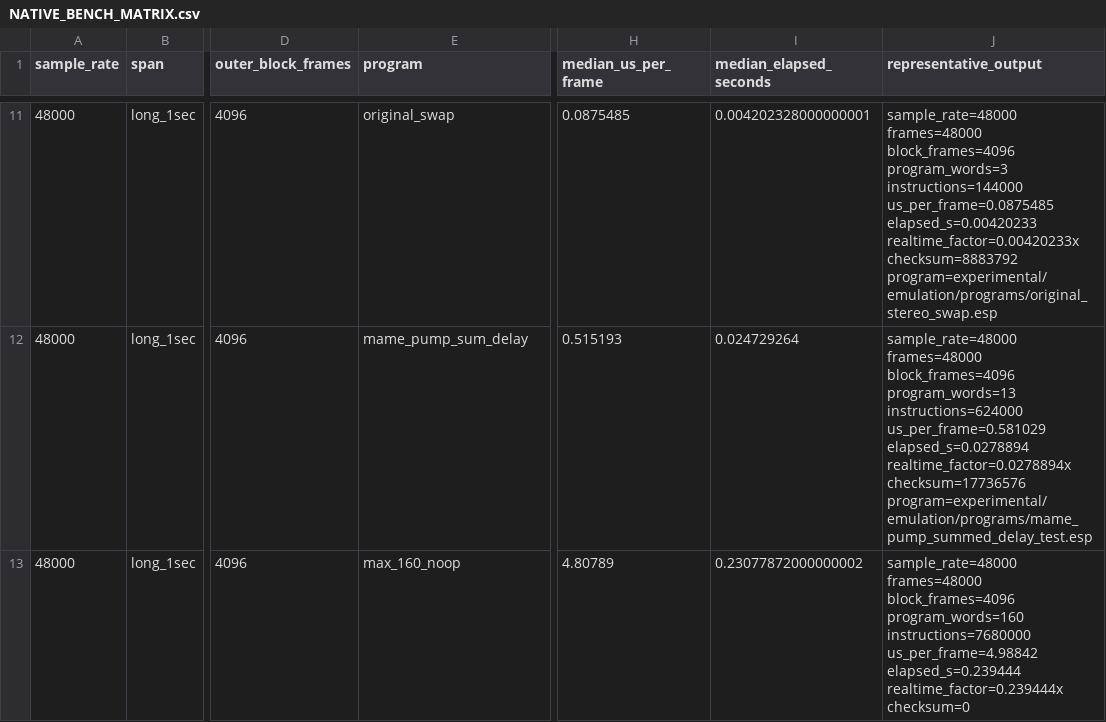
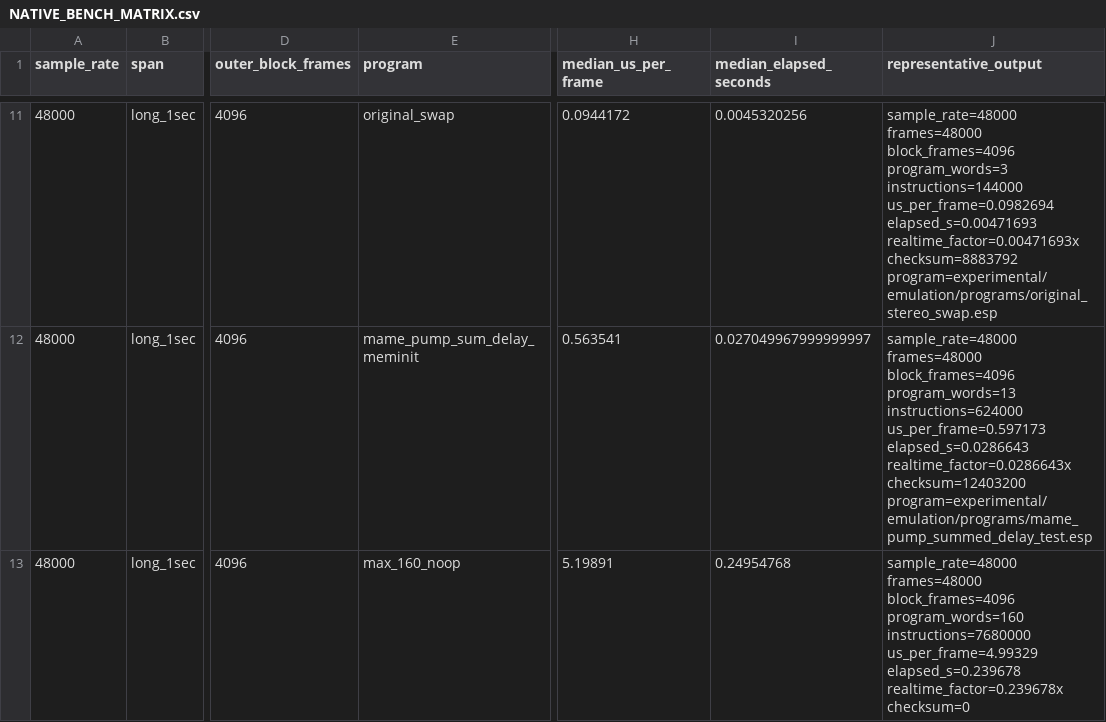
Before and after one commit to 420troll/AkaiForceSDK, a CSV file: artifacts/es5510-emulation/phase2/NATIVE_BENCH_MATRIX.csv, drawn as a sheet; only a part is shown, gaps mark what is left out; the diff covers the shown part only; the diff names each change by its address in the sheet, - before the commit and + after, or states it on an @@ line.

Commit message:
Rerun benchmark with initialized delay RAM

```diff
--- a/artifacts/es5510-emulation/phase2/NATIVE_BENCH_MATRIX.csv
+++ b/artifacts/es5510-emulation/phase2/NATIVE_BENCH_MATRIX.csv
-H11 (median_us_per_frame): 0.0875485
+H11 (median_us_per_frame): 0.0944172
-I11 (median_elapsed_seconds): 0.004202328000000001
+I11 (median_elapsed_seconds): 0.0045320256
-J11 (representative_output): …program_words=3 instructions=144000 us_per_frame=0.0875485 elapsed_s=0.00420233 realtime_factor=0.00420233x checksum=8883792 program=experimental/emulation/programs/original_stereo_swap.esp
+J11 (representative_output): …program_words=3 instructions=144000 us_per_frame=0.0982694 elapsed_s=0.00471693 realtime_factor=0.00471693x checksum=8883792 program=experimental/emulation/programs/original_stereo_swap.esp
-E12 (program): mame_pump_sum_delay
+E12 (program): mame_pump_sum_delay_meminit
-H12 (median_us_per_frame): 0.515193
+H12 (median_us_per_frame): 0.563541
-I12 (median_elapsed_seconds): 0.024729264
+I12 (median_elapsed_seconds): 0.027049967999999997
-J12 (representative_output): …program_words=13 instructions=624000 us_per_frame=0.581029 elapsed_s=0.0278894 realtime_factor=0.0278894x checksum=17736576 program=experimental/emulation/programs/mame_pump_summed_delay_test.esp
+J12 (representative_output): …program_words=13 instructions=624000 us_per_frame=0.597173 elapsed_s=0.0286643 realtime_factor=0.0286643x checksum=12403200 program=experimental/emulation/programs/mame_pump_summed_delay_test.esp
-H13 (median_us_per_frame): 4.80789
+H13 (median_us_per_frame): 5.19891
-I13 (median_elapsed_seconds): 0.23077872000000002
+I13 (median_elapsed_seconds): 0.24954768
-J13 (representative_output): …program_words=160 instructions=7680000 us_per_frame=4.98842 elapsed_s=0.239444 realtime_factor=0.239444x checksum=0
+J13 (representative_output): …program_words=160 instructions=7680000 us_per_frame=4.99329 elapsed_s=0.239678 realtime_factor=0.239678x checksum=0
```
Also changed, not shown: 30 edited cells elsewhere in this file, 1 other file.
